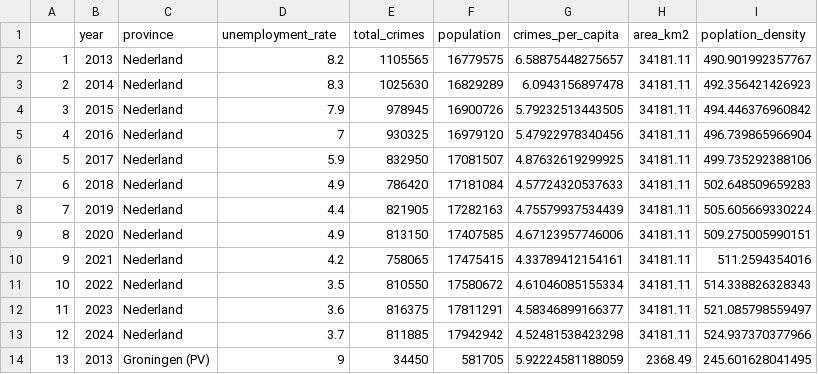
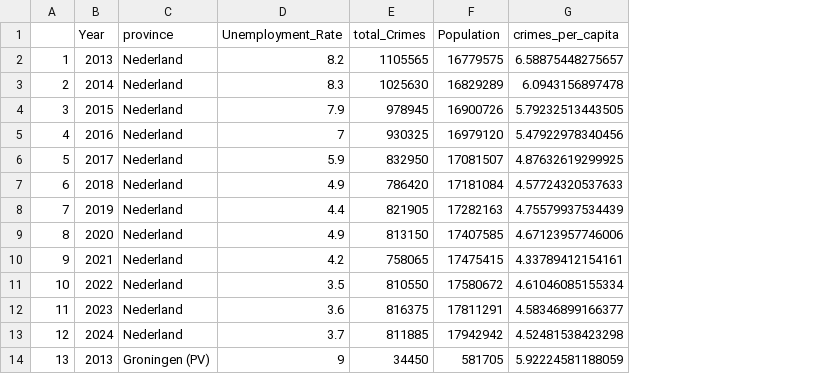
Before and after one commit to Autelius/Crime-and-Unemployment-Group-Project-FR-GIT, a CSV file: data/working_data/merged_panel_data_final.csv, drawn as a sheet; only a part is shown; the diff names each change by its address in the sheet, - before the commit and + after, or states it on an @@ line.

Commit message:
data

```diff
--- a/data/working_data/merged_panel_data_final.csv
+++ b/data/working_data/merged_panel_data_final.csv
-column H (area_km2), rows 2-14: 34181.11 | 34181.11 | 34181.11 | 34181.11 | 34181.11 | 34181.11 | 34181.11 | 34181.11 | 34181.11 | 34181.11 | 34181.11 | 34181.11 | 2368.49
-column I (poplation_density), rows 2-14: 490.901992357767 | 492.356421426923 | 494.446376960842 | 496.739865966904 | 499.735292388106 | 502.648509659283 | 505.605669330224 | 509.275005990151 | 511.2594354016 | 514.338826328343 | 521.085798559497 | 524.937370377966 | 245.601628041495
-B1: year
+B1: Year
-D1: unemployment_rate
+D1: Unemployment_Rate
-E1: total_crimes
+E1: total_Crimes
-F1: population
+F1: Population
```
Also changed, not shown: 1 other file.
